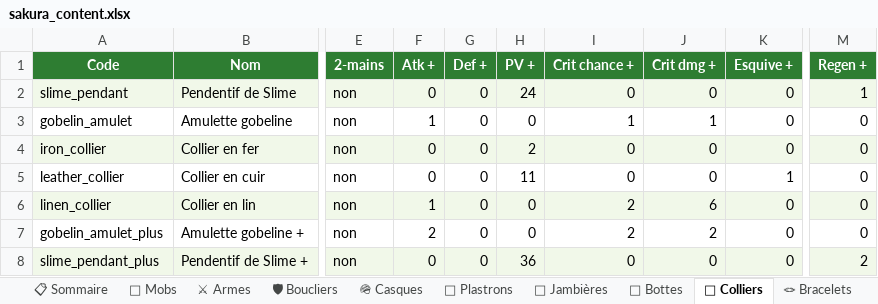
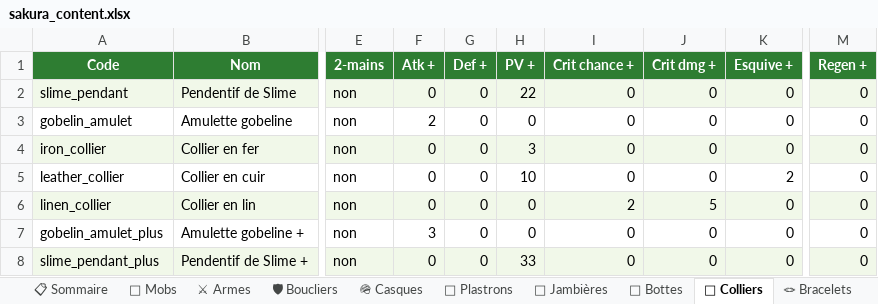
Before and after one commit to AltanDURAN/SakuraLeveling, an Excel workbook: docs/sakura_content.xlsx, sheet 📿 Colliers, drawn as a sheet; only a part is shown, gaps mark what is left out; values as stored, in another font and other column widths than the file's, no borders; the diff names each change by its address in the sheet, - before the commit and + after, or states it on an @@ line.

```diff
--- a/docs/sakura_content.xlsx (sheet 📿 Colliers)
+++ b/docs/sakura_content.xlsx (sheet 📿 Colliers)
-H2 (PV +): 24
+H2 (PV +): 22
-M2 (Regen +): 1
+M2 (Regen +): 0
-F3 (Atk +): 1
+F3 (Atk +): 2
-I3 (Crit chance +): 1
+I3 (Crit chance +): 0
-J3 (Crit dmg +): 1
+J3 (Crit dmg +): 0
-H4 (PV +): 2
+H4 (PV +): 3
-H5 (PV +): 11
+H5 (PV +): 10
-K5 (Esquive +): 1
+K5 (Esquive +): 2
-F6 (Atk +): 1
+F6 (Atk +): 0
-J6 (Crit dmg +): 6
+J6 (Crit dmg +): 5
-F7 (Atk +): 2
+F7 (Atk +): 3
-I7 (Crit chance +): 2
+I7 (Crit chance +): 0
-J7 (Crit dmg +): 2
+J7 (Crit dmg +): 0
-H8 (PV +): 36
+H8 (PV +): 33
-M8 (Regen +): 2
+M8 (Regen +): 0
```
Also changed, not shown: sheet 🥋 Plastrons, sheet 🪖 Casques, sheet 👖 Jambières, sheet 💍 Bagues, sheet 🥾 Bottes, sheet 🧥 Capes, 4 more sheets, 2 other files.
